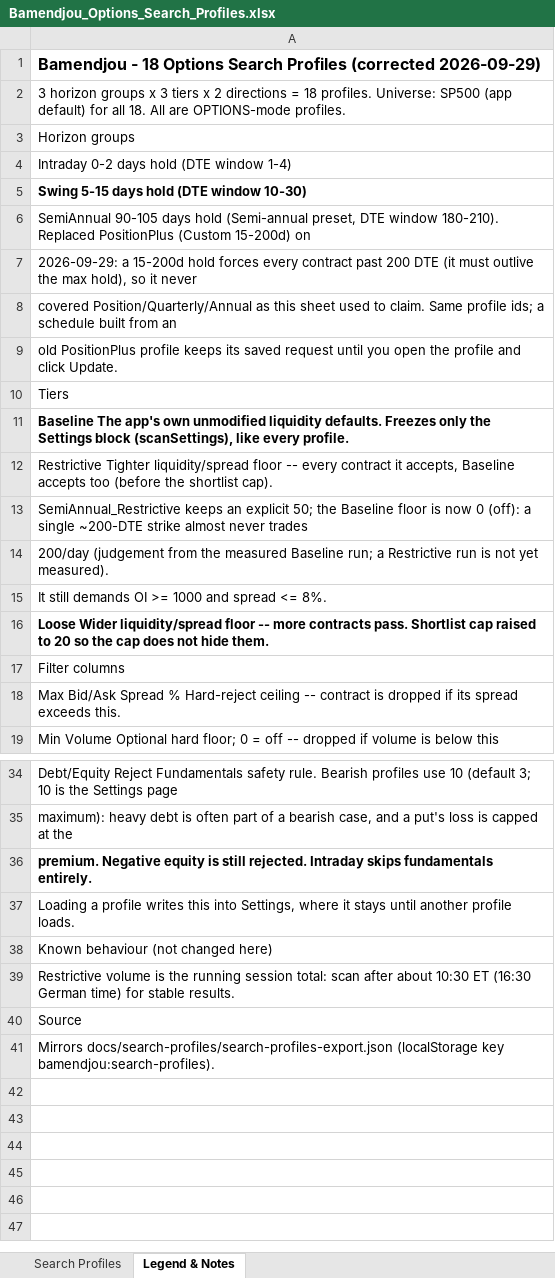
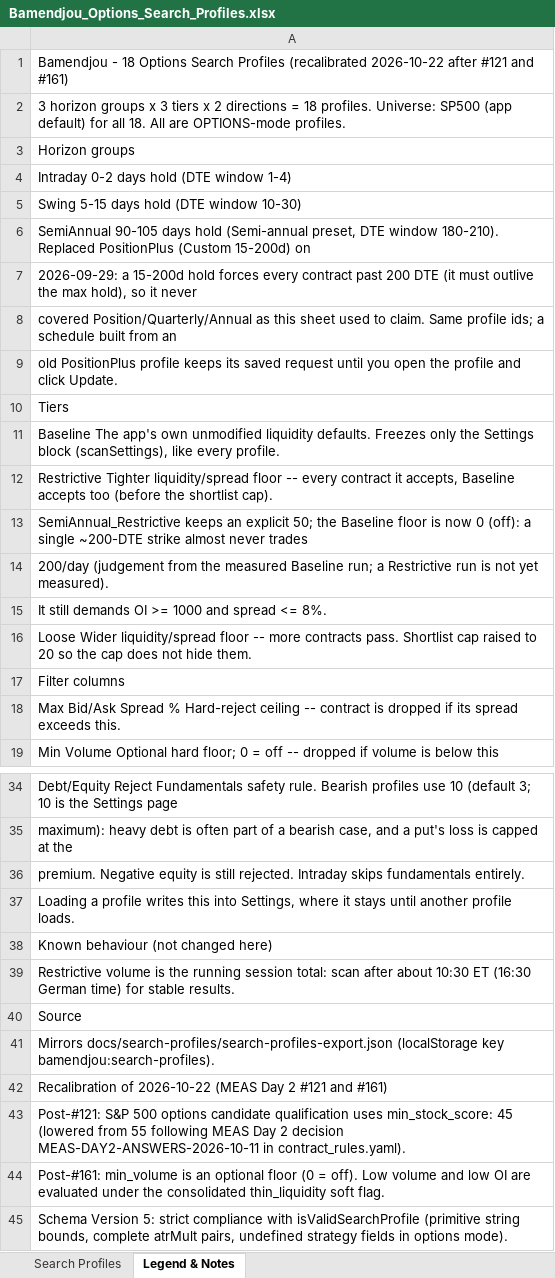
Before and after one commit to Netke237/trading-assistant, an Excel workbook: docs/search-profiles/Bamendjou_Options_Search_Profiles.xlsx, sheet Legend & Notes, drawn as a sheet; only a part is shown, gaps mark what is left out; values as stored, in another font and other column widths than the file's, no borders; the diff covers the shown part only; the diff names each change by its address in the sheet, - before the commit and + after, or states it on an @@ line.

Commit message:
feat(search-profiles): recalibrate 18 options search profiles to schema v5 (#187)

```diff
--- a/docs/search-profiles/Bamendjou_Options_Search_Profiles.xlsx (sheet Legend & Notes)
+++ b/docs/search-profiles/Bamendjou_Options_Search_Profiles.xlsx (sheet Legend & Notes)
-A1: …Search Profiles (corrected 2026-09-29)
+A1: …Search Profiles (recalibrated 2026-10-22 after #121 and #161)
-A1 bold: on
+A1 bold: off, text size: smaller
-A5 bold: on
+A5 bold: off
-A11 bold: on
+A11 bold: off
-A16 bold: on
+A16 bold: off
-A36 bold: on
+A36 bold: off
+row 42: Recalibration of 2026-10-22 (MEAS Day 2 #121 and #161)
+row 43: Post-#121: S&P 500 options candidate qualification uses min_stock_score: 45 (lowered from 55 following MEAS Day 2 decision MEAS-DAY2-ANSWERS-2026-10-11 in contract_rules.yaml).
+row 44: Post-#161: min_volume is an optional floor (0 = off). Low volume and low OI are evaluated under the consolidated thin_liquidity soft flag.
+row 45: Schema Version 5: strict compliance with isValidSearchProfile (primitive string bounds, complete atrMult pairs, undefined strategy fields in options mode).
```
Also changed, not shown: cell formats elsewhere in this sheet, sheet Search Profiles, 8 other files.
